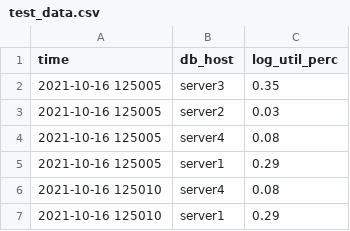
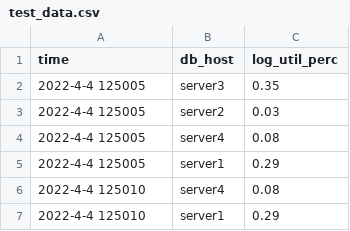
Before and after one commit to robbrobb/katacoda-scenarios, a CSV file: dwh-influxdb/assets/influxdb2/test_data.csv, drawn as a sheet.

```diff
--- a/dwh-influxdb/assets/influxdb2/test_data.csv
+++ b/dwh-influxdb/assets/influxdb2/test_data.csv
@@ -1,7 +1,7 @@
 time,db_host,log_util_perc
-2021-10-16 125005,server3,0.35
-2021-10-16 125005,server2,0.03
-2021-10-16 125005,server4,0.08
-2021-10-16 125005,server1,0.29
-2021-10-16 125010,server4,0.08
-2021-10-16 125010,server1,0.29
+2022-4-4 125005,server3,0.35
+2022-4-4 125005,server2,0.03
+2022-4-4 125005,server4,0.08
+2022-4-4 125005,server1,0.29
+2022-4-4 125010,server4,0.08
+2022-4-4 125010,server1,0.29
```
Also changed, not shown: 1 other file.
